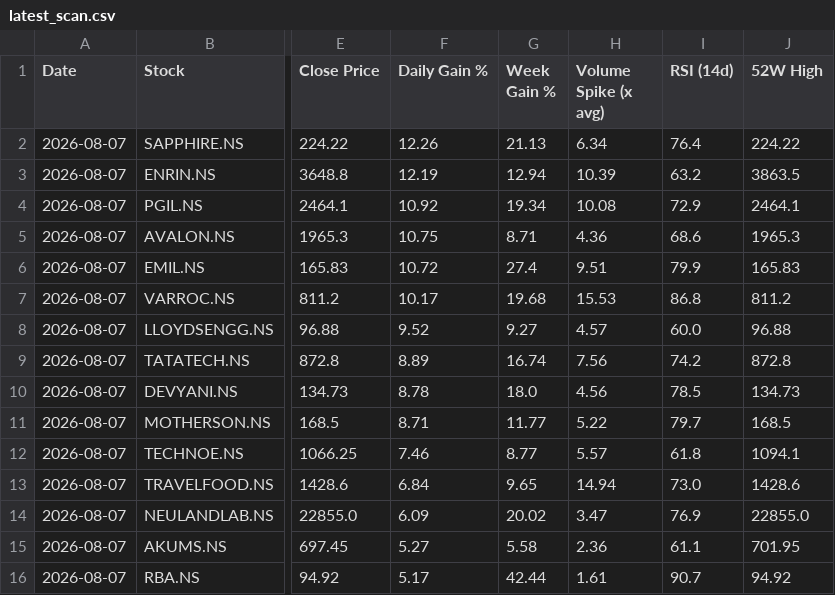
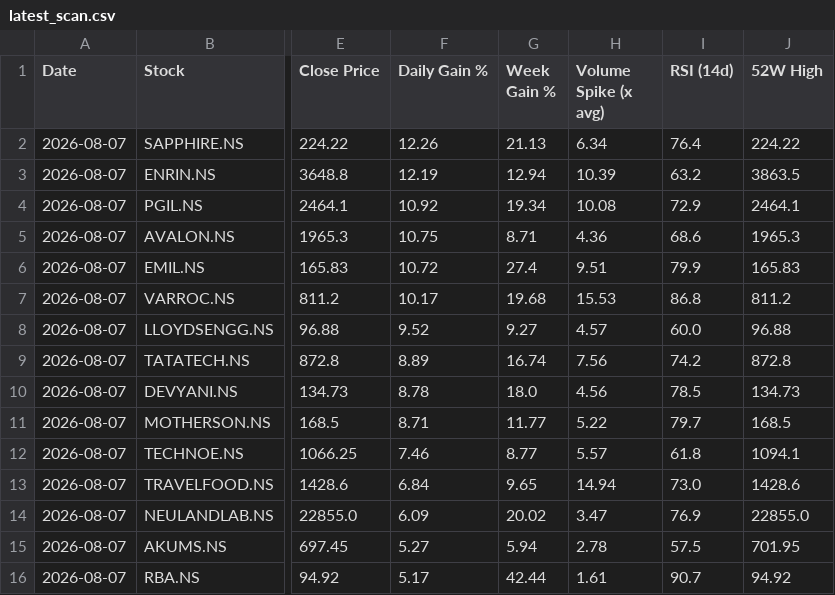
Before and after one commit to abhinandanrssb-lgtm/momentum-scanner, a CSV file: output/latest_scan.csv, drawn as a sheet; only a part is shown, gaps mark what is left out; the diff names each change by its address in the sheet, - before the commit and + after, or states it on an @@ line.

```diff
--- a/output/latest_scan.csv
+++ b/output/latest_scan.csv
-G15 (Week Gain %): 5.58
+G15 (Week Gain %): 5.94
-H15 (Volume Spike (x avg)): 2.36
+H15 (Volume Spike (x avg)): 2.78
-I15 (RSI (14d)): 61.1
+I15 (RSI (14d)): 57.5
```
